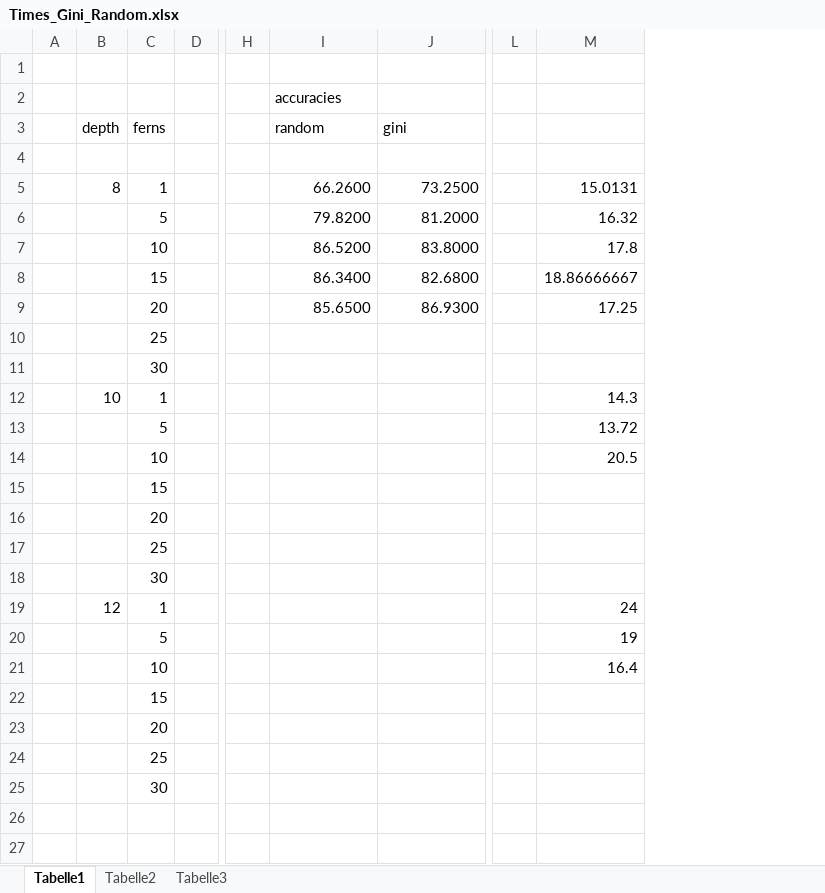
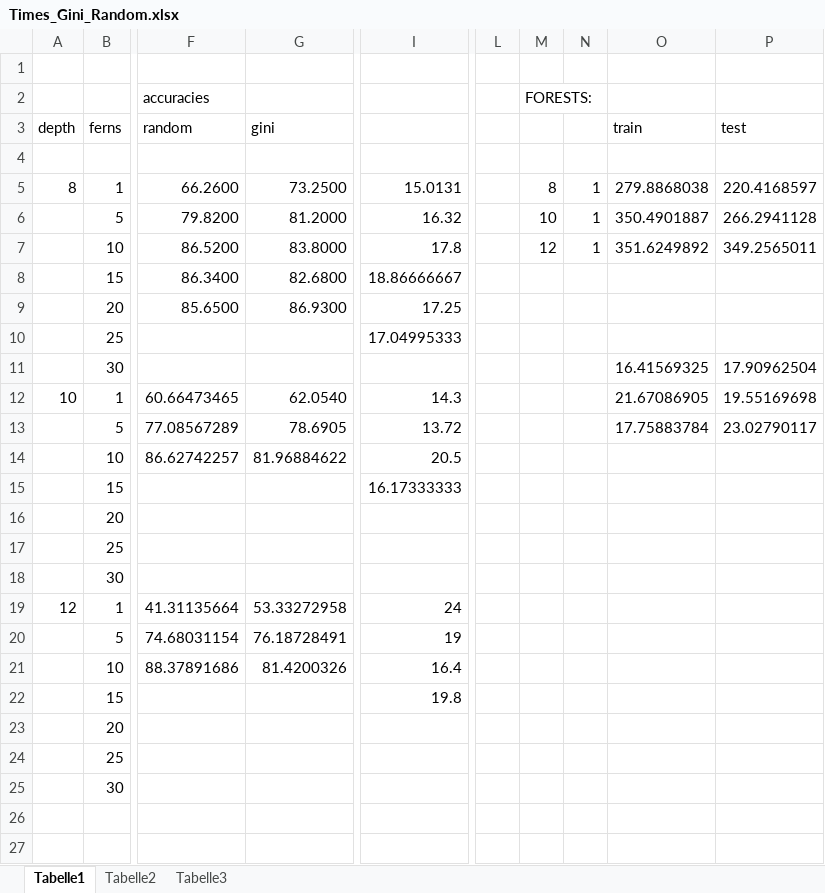
Before and after one commit to michaelwolfram/ml_project, an Excel workbook: Code/Ferns/Heuristical Ferns/Evaluation/Times_Gini_Random.xlsx, sheet Tabelle1, drawn as a sheet; only a part is shown, gaps mark what is left out; values as stored, in another font and other column widths than the file's, no borders; removed rows and columns are numbered as before the commit, all else as after; rows hold the shown columns only; the diff names each change by its address in the sheet, - before the commit and + after, or states it on an @@ line.

Commit message:
Added last content for Fern Testing and the Results - Comparison section. Proof-read by Jonas :)

```diff
--- a/Code/Ferns/Heuristical Ferns/Evaluation/Times_Gini_Random.xlsx (sheet Tabelle1)
+++ b/Code/Ferns/Heuristical Ferns/Evaluation/Times_Gini_Random.xlsx (sheet Tabelle1)
-column A, empty
-column D, empty
-column H, empty
-column L, empty
+column L, empty
+column M, rows 2-7: FORESTS: |  |  | 8 | 10 | 12
+column N, rows 5-7: all 1
+column O, rows 3-7: train |  | 279.8868038 | 350.4901887 | 351.6249892; rows 11-13: 16.41569325 | 21.67086905 | 17.75883784
+column P, rows 3-7: test |  | 220.4168597 | 266.2941128 | 349.2565011; rows 11-13: 17.90962504 | 19.55169698 | 23.02790117
-row 10:  |  | 25
+row 10:  | 25 |  |  | 17.04995333
-F12: (empty)
+F12: 60.66473465
-G12: (empty)
+G12: 62.0540
-F13: (empty)
+F13: 77.08567289
-G13: (empty)
+G13: 78.6905
-F14: (empty)
+F14: 86.62742257
-G14: (empty)
+G14: 81.96884622
-row 15:  |  | 15
+row 15:  | 15 |  |  | 16.17333333
-F19: (empty)
+F19: 41.31135664
-G19: (empty)
+G19: 53.33272958
-F20: (empty)
+F20: 74.68031154
-G20: (empty)
+G20: 76.18728491
-F21: (empty)
+F21: 88.37891686
-G21: (empty)
+G21: 81.4200326
-row 22:  |  | 15
+row 22:  | 15 |  |  | 19.8
```
Also changed, not shown: formulas that keep their value, Code/Ferns/Random Ferns/Evaluation/Evaluation.xlsx, 3 other files.
